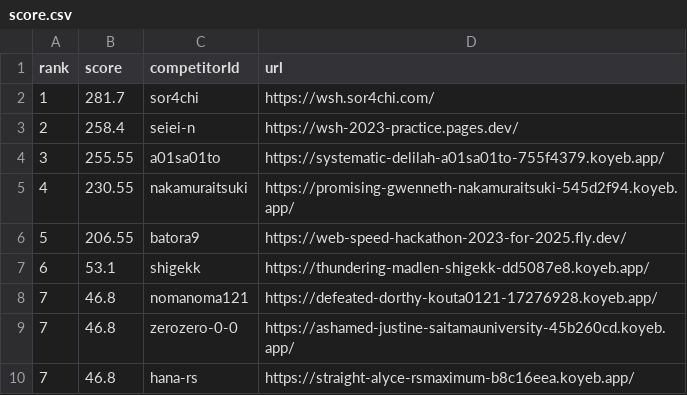
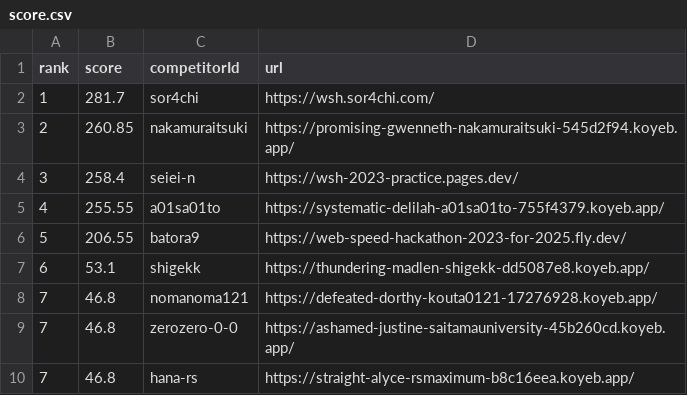
Before and after one commit to saitamau-maximum/web-speed-hackathon-2023-scoring-tool-for-2025, a CSV file: score.csv, drawn as a sheet.

```diff
--- a/score.csv
+++ b/score.csv
@@ -2,5 +2,5 @@ rank,score,competitorId,url
 1,281.7,sor4chi,https://wsh.sor4chi.com/
-2,258.4,seiei-n,https://wsh-2023-practice.pages.dev/
-3,255.55,a01sa01to,https://systematic-delilah-a01sa01to-755f4379.koyeb.app/
-4,230.55,nakamuraitsuki,https://promising-gwenneth-nakamuraitsuki-545d2f94.koyeb.app/
+2,260.85,nakamuraitsuki,https://promising-gwenneth-nakamuraitsuki-545d2f94.koyeb.app/
+3,258.4,seiei-n,https://wsh-2023-practice.pages.dev/
+4,255.55,a01sa01to,https://systematic-delilah-a01sa01to-755f4379.koyeb.app/
 5,206.55,batora9,https://web-speed-hackathon-2023-for-2025.fly.dev/
```
Also changed, not shown: log.csv, 1 other file.
